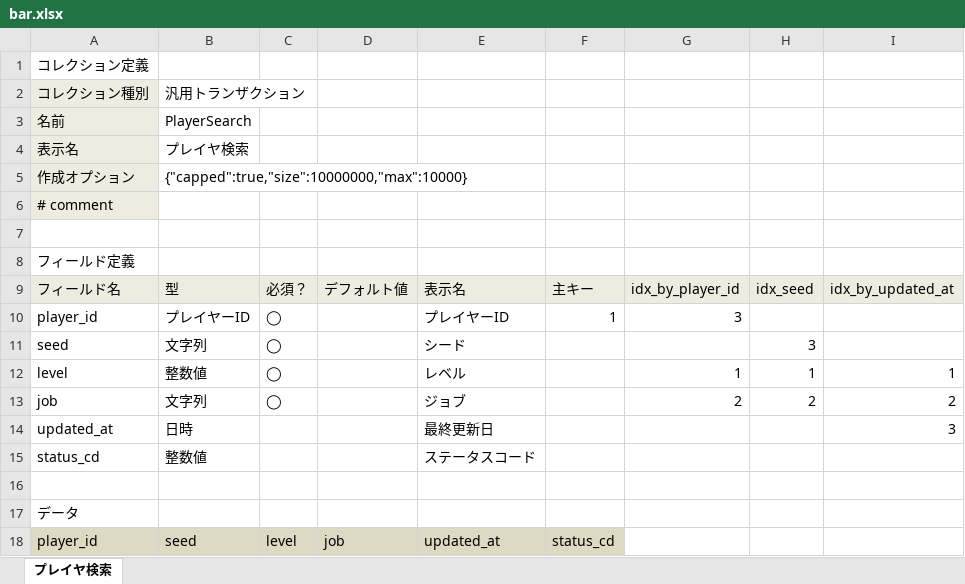
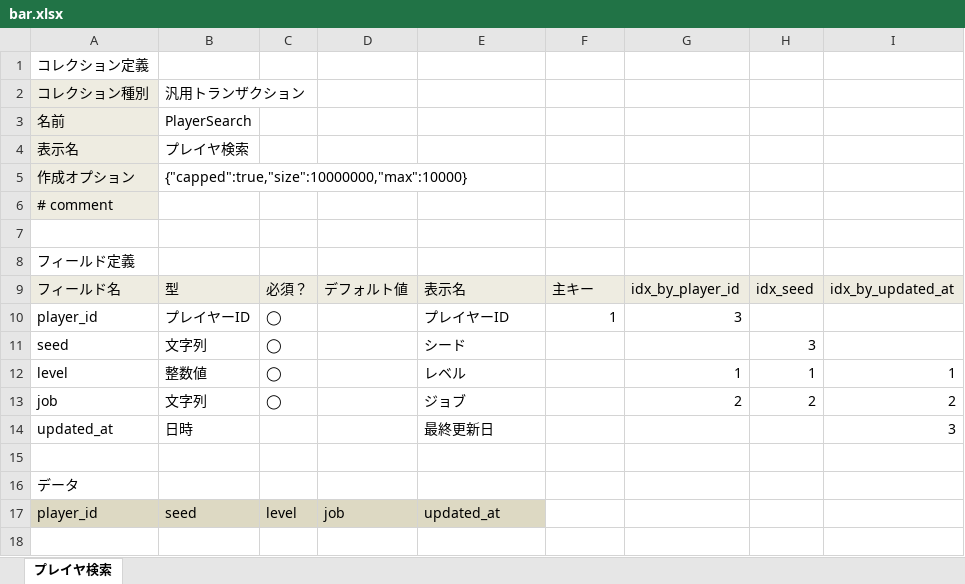
Before and after one commit to groovenauts/fontana_sample, an Excel workbook: app/seeds/bar.xlsx, sheet プレイヤ検索, drawn as a sheet; values as stored, in another font and other column widths than the file's, no borders; removed rows and columns are numbered as before the commit, all else as after; the diff names each change by its address in the sheet, - before the commit and + after, or states it on an @@ line.

Commit message:
[汎用TX][delete field] scenario_43

```diff
--- a/app/seeds/bar.xlsx (sheet プレイヤ検索)
+++ b/app/seeds/bar.xlsx (sheet プレイヤ検索)
-row 15: status_cd | 整数値 |  |  | ステータスコード
-F17: status_cd
+F17: (empty)
-F17 fill: #DDD9C3
+F17 fill: none
```
